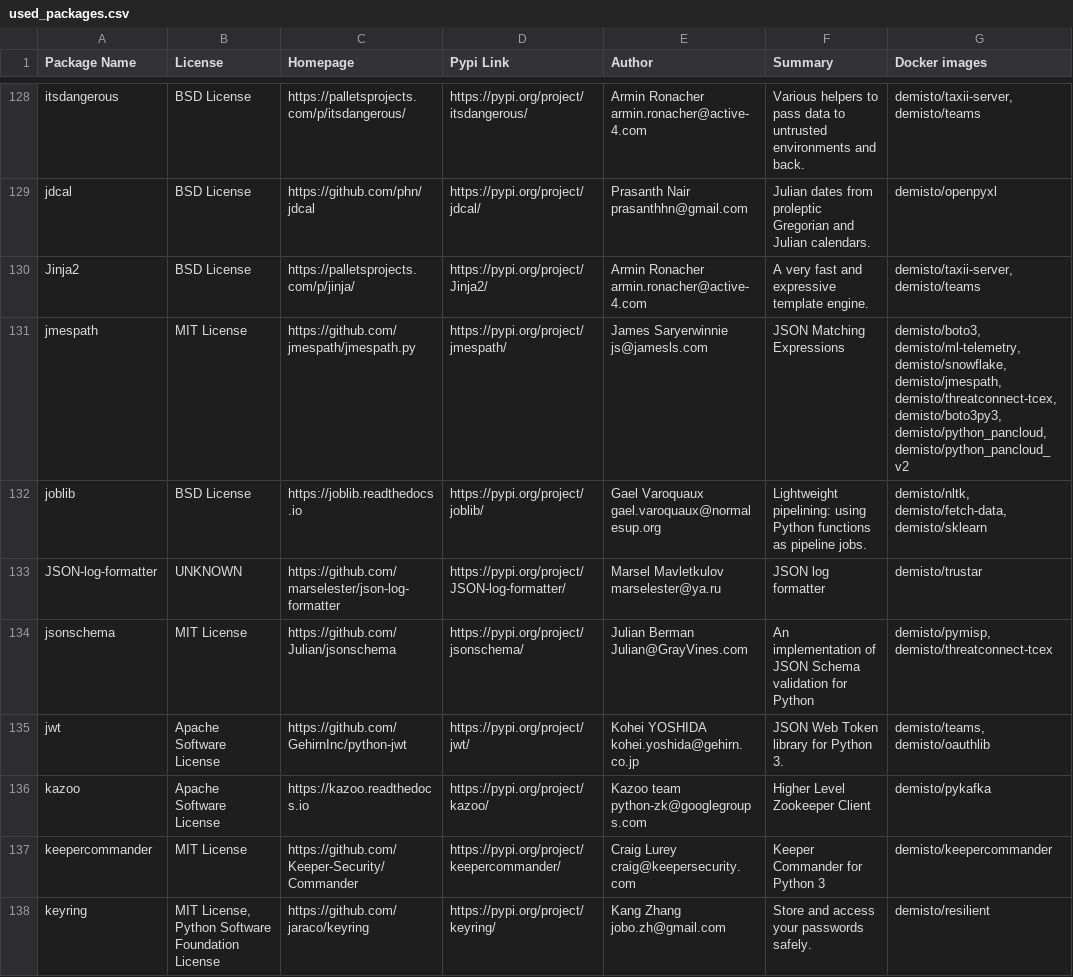
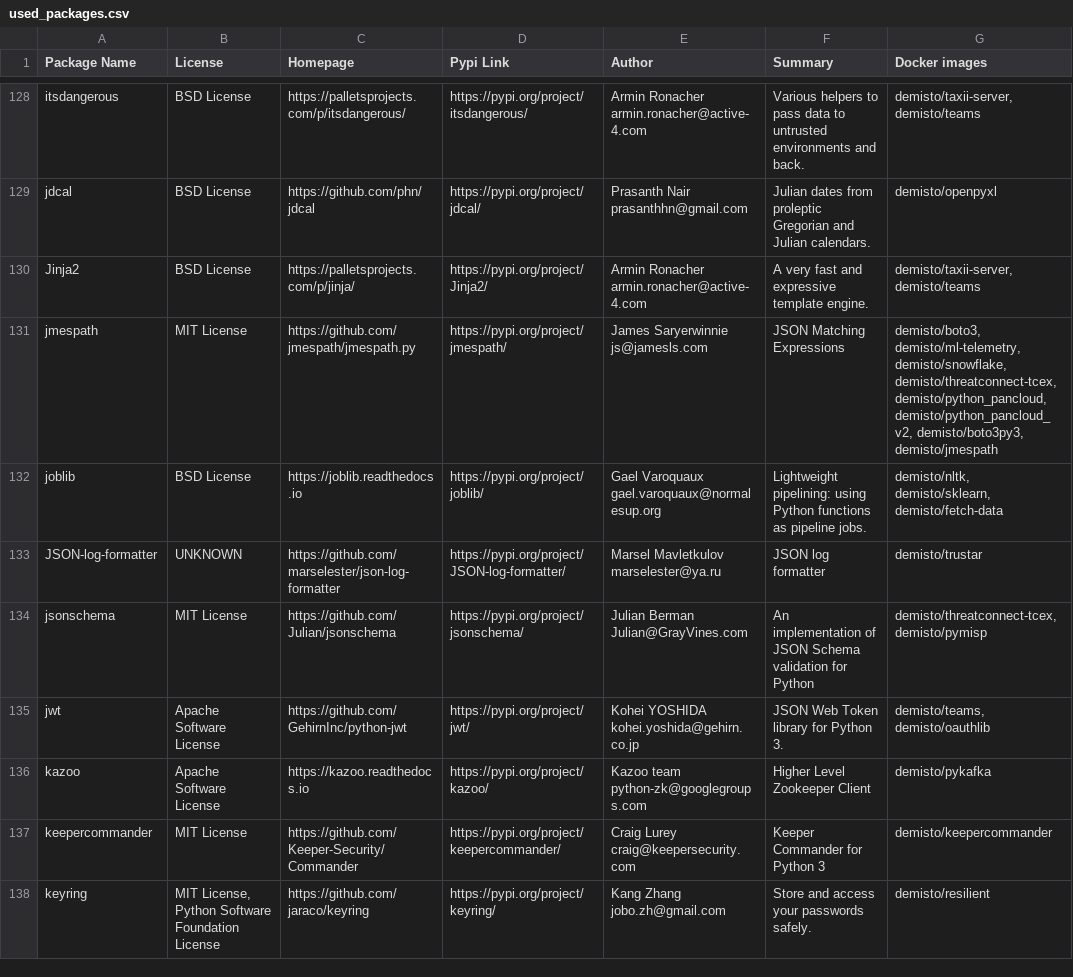
Before and after one commit to wstinkens/dockerfiles, a CSV file: used_packages.csv, drawn as a sheet; only a part is shown, gaps mark what is left out; the diff covers the shown part only.

Commit message:
Fri Aug 21 01:10:33 UTC 2020: automatic docker repository update

```diff
--- a/used_packages.csv
+++ b/used_packages.csv
@@ -130,6 +130,6 @@ jdcal,BSD License,https://github.com/phn/jdcal,https://pypi.org/project/jdcal/,P
 Jinja2,BSD License,https://palletsprojects.com/p/jinja/,https://pypi.org/project/Jinja2/,Armin Ronacher armin.ronacher@active-4.com,A very fast and expressive template engine.,"demisto/taxii-server, demisto/teams"
-jmespath,MIT License,https://github.com/jmespath/jmespath.py,https://pypi.org/project/jmespath/,James Saryerwinnie js@jamesls.com,JSON Matching Expressions,"demisto/boto3, demisto/ml-telemetry, demisto/snowflake, demisto/jmespath, demisto/threatconnect-tcex, demisto/boto3py3, demisto/python_pancloud, demisto/python_pancloud_v2"
-joblib,BSD License,https://joblib.readthedocs.io,https://pypi.org/project/joblib/,Gael Varoquaux gael.varoquaux@normalesup.org,Lightweight pipelining: using Python functions as pipeline jobs.,"demisto/nltk, demisto/fetch-data, demisto/sklearn"
+jmespath,MIT License,https://github.com/jmespath/jmespath.py,https://pypi.org/project/jmespath/,James Saryerwinnie js@jamesls.com,JSON Matching Expressions,"demisto/boto3, demisto/ml-telemetry, demisto/snowflake, demisto/threatconnect-tcex, demisto/python_pancloud, demisto/python_pancloud_v2, demisto/boto3py3, demisto/jmespath"
+joblib,BSD License,https://joblib.readthedocs.io,https://pypi.org/project/joblib/,Gael Varoquaux gael.varoquaux@normalesup.org,Lightweight pipelining: using Python functions as pipeline jobs.,"demisto/nltk, demisto/sklearn, demisto/fetch-data"
 JSON-log-formatter,UNKNOWN,https://github.com/marselester/json-log-formatter,https://pypi.org/project/JSON-log-formatter/,Marsel Mavletkulov marselester@ya.ru,JSON log formatter,demisto/trustar
-jsonschema,MIT License,https://github.com/Julian/jsonschema,https://pypi.org/project/jsonschema/,Julian Berman Julian@GrayVines.com,An implementation of JSON Schema validation for Python,"demisto/pymisp, demisto/threatconnect-tcex"
+jsonschema,MIT License,https://github.com/Julian/jsonschema,https://pypi.org/project/jsonschema/,Julian Berman Julian@GrayVines.com,An implementation of JSON Schema validation for Python,"demisto/threatconnect-tcex, demisto/pymisp"
 jwt,Apache Software License,https://github.com/GehirnInc/python-jwt,https://pypi.org/project/jwt/,Kohei YOSHIDA kohei.yoshida@gehirn.co.jp,JSON Web Token library for Python 3.,"demisto/teams, demisto/oauthlib"
```
Also changed, not shown: 7 added rows, 1 removed row and 67 edited cells elsewhere in this file, 34 other files.
